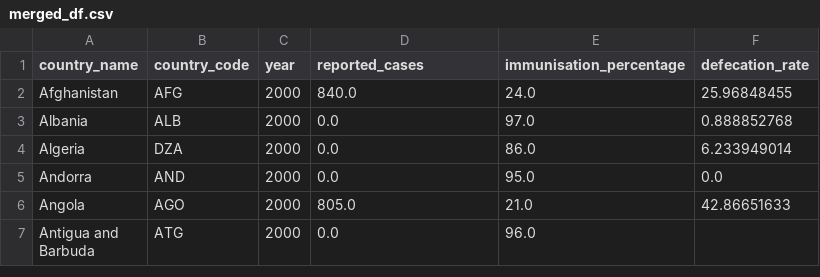
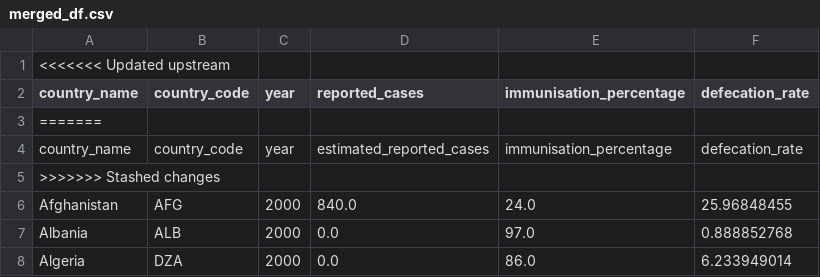
Before and after one commit to datasci-harris/Final-Project-Polio, a CSV file: Data Wrangling/Merged Data/merged_df.csv, drawn as a sheet; only a part is shown; the shorter side is filled out with more unchanged rows; the diff names each change by its address in the sheet, - before the commit and + after, or states it on an @@ line.

Commit message:
merged_data_ column_name_changed

```diff
--- a/Data Wrangling/Merged Data/merged_df.csv
+++ b/Data Wrangling/Merged Data/merged_df.csv
+row 1: <<<<<<< Updated upstream
+row 3: =======
+row 4: country_name | country_code | year | estimated_reported_cases | immunisation_percentage | defecation_rate
+row 5: >>>>>>> Stashed changes
```
Also changed, not shown: Data Wrangling/Merged Data/clean_polio_data .csv, 2 other files.
